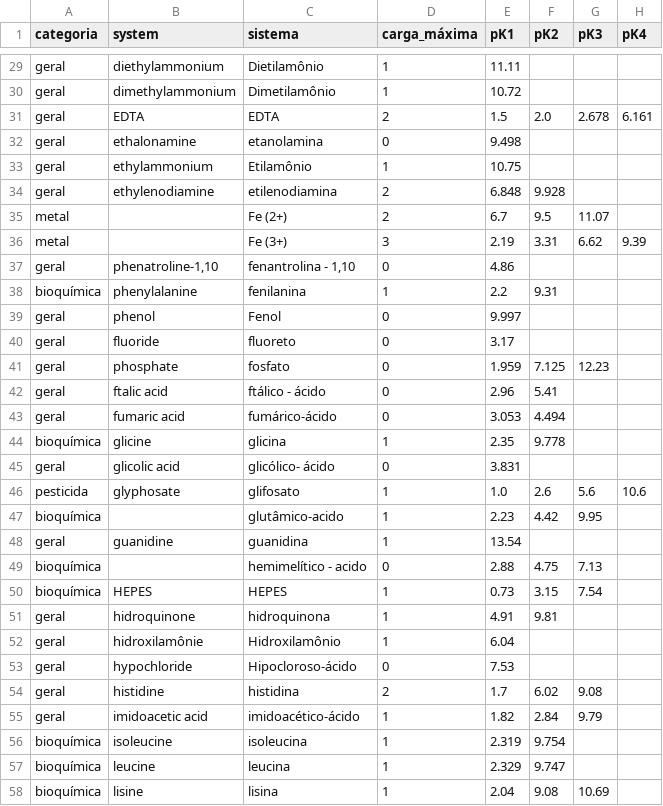
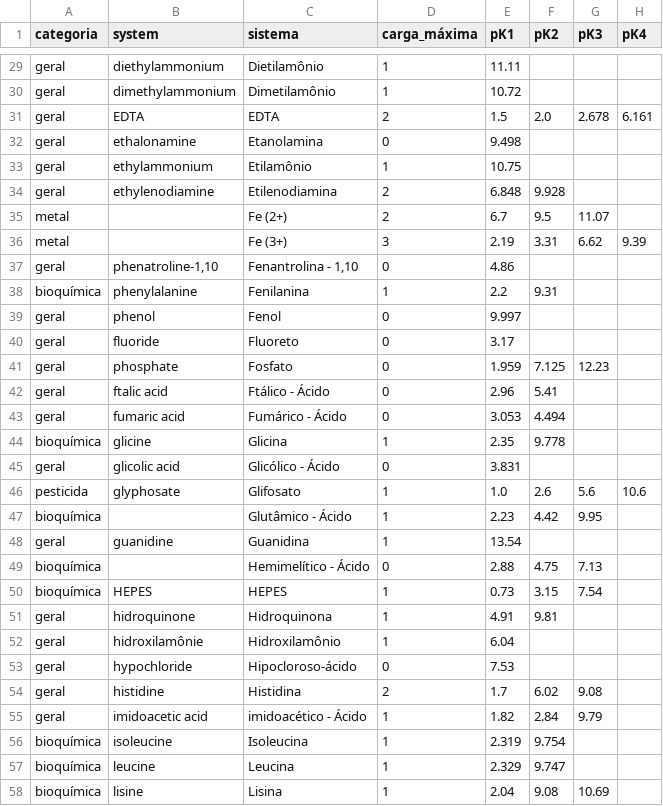
Before and after one commit to rafazinato/alpha-dist, a CSV file: src/data/Database.csv, drawn as a sheet; only a part is shown, gaps mark what is left out; the diff covers the shown part only; the diff names each change by its address in the sheet, - before the commit and + after, or states it on an @@ line.

```diff
--- a/src/data/Database.csv
+++ b/src/data/Database.csv
-C32 (sistema): etanolamina
+C32 (sistema): Etanolamina
-C34 (sistema): etilenodiamina
+C34 (sistema): Etilenodiamina
-C37 (sistema): fenantrolina - 1,10
+C37 (sistema): Fenantrolina - 1,10
-C38 (sistema): fenilanina
+C38 (sistema): Fenilanina
-C40 (sistema): fluoreto
+C40 (sistema): Fluoreto
-C41 (sistema): fosfato
+C41 (sistema): Fosfato
-C42 (sistema): ftálico - ácido
+C42 (sistema): Ftálico - Ácido
-C43 (sistema): fumárico-ácido
+C43 (sistema): Fumárico - Ácido
-C44 (sistema): glicina
+C44 (sistema): Glicina
-C45 (sistema): glicólico- ácido
+C45 (sistema): Glicólico - Ácido
-C46 (sistema): glifosato
+C46 (sistema): Glifosato
-C47 (sistema): glutâmico-acido
+C47 (sistema): Glutâmico - Ácido
-C48 (sistema): guanidina
+C48 (sistema): Guanidina
-C49 (sistema): hemimelítico - acido
+C49 (sistema): Hemimelítico - Ácido
-C51 (sistema): hidroquinona
+C51 (sistema): Hidroquinona
-C54 (sistema): histidina
+C54 (sistema): Histidina
-C55 (sistema): imidoacético-ácido
+C55 (sistema): imidoacético - Ácido
-C56 (sistema): isoleucina
+C56 (sistema): Isoleucina
-C57 (sistema): leucina
+C57 (sistema): Leucina
-C58 (sistema): lisina
+C58 (sistema): Lisina
```
Also changed, not shown: 31 edited cells elsewhere in this file, 14 other files.
